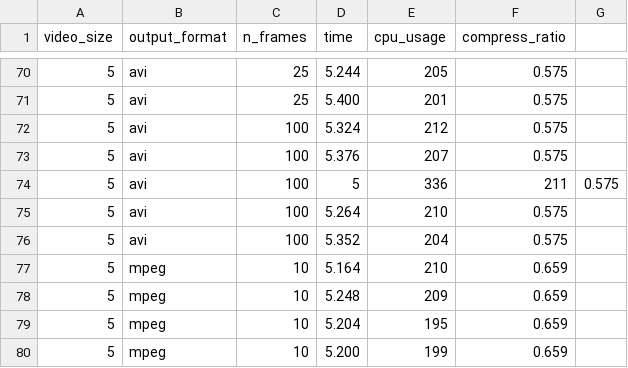
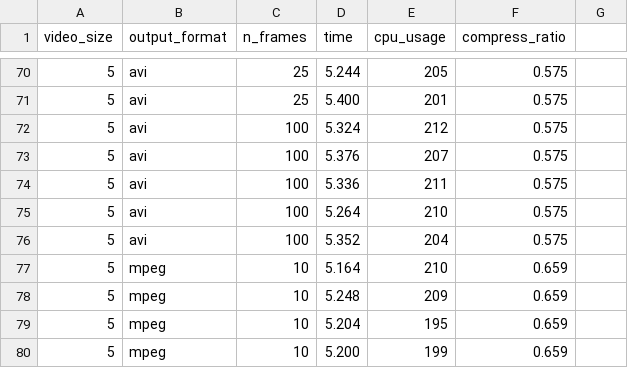
Before and after one commit to hereismari/adsd, a CSV file: projeto_medicao/results.csv, drawn as a sheet; only a part is shown, gaps mark what is left out.

Commit message:
Fix typo on CSV results

```diff
--- a/projeto_medicao/results.csv
+++ b/projeto_medicao/results.csv
@@ -73,3 +73,3 @@ video_size,output_format,n_frames,time,cpu_usage,compress_ratio
 5,avi,100,5.376,207,0.575
-5,avi,100,5,336,211,0.575
+5,avi,100,5.336,211,0.575
 5,avi,100,5.264,210,0.575
```
